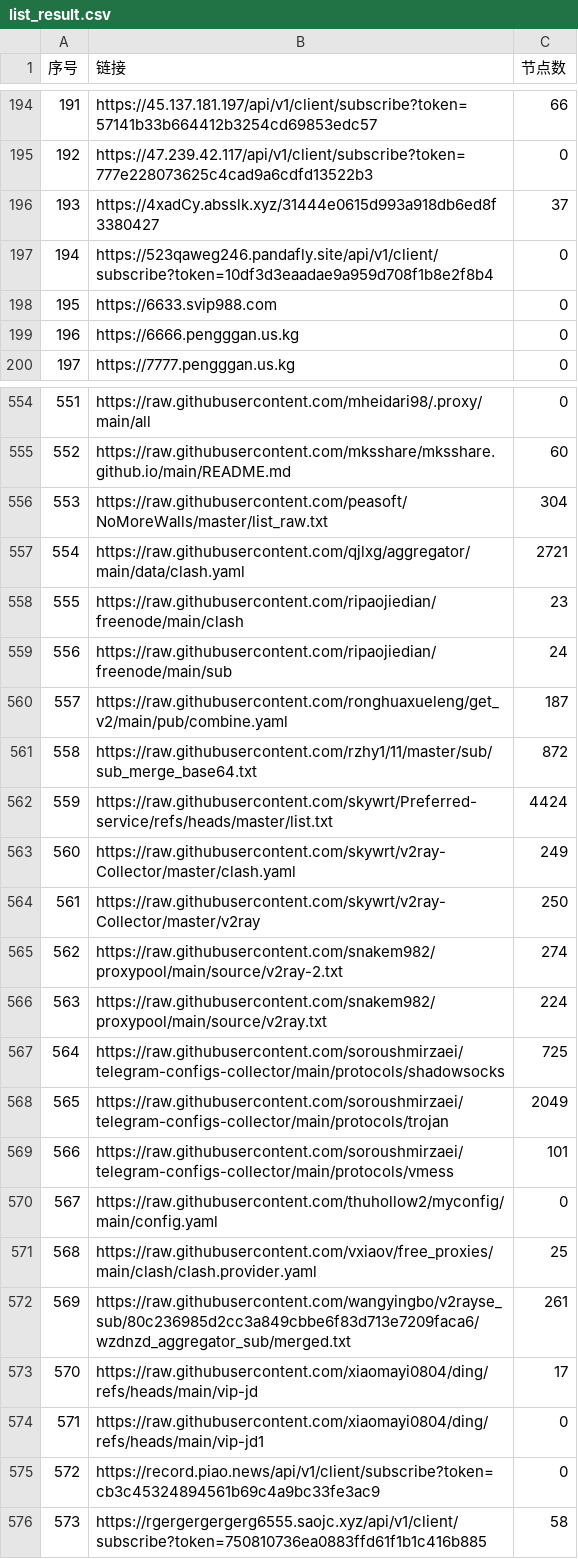
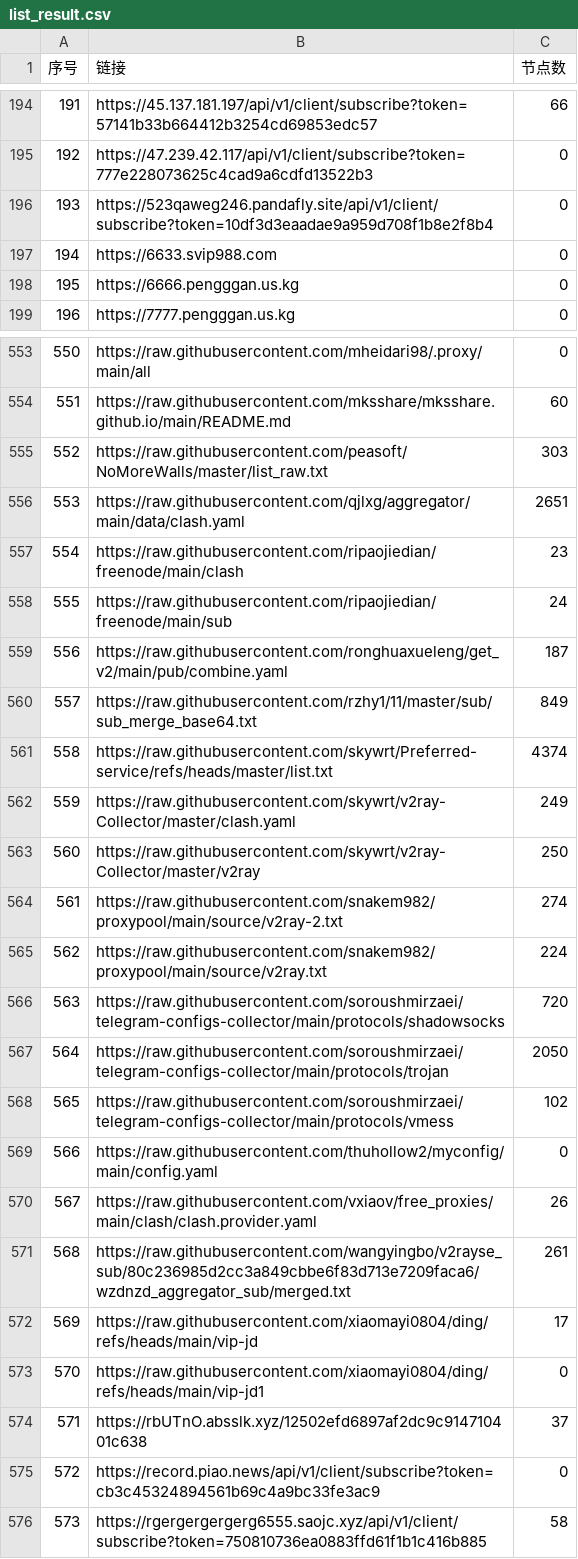
Before and after one commit to 3878590578/NoMoreWalls, a CSV file: list_result.csv, drawn as a sheet; only a part is shown, gaps mark what is left out; removed rows and columns are numbered as before the commit, all else as after; the diff covers the shown part only; the diff names each change by its address in the sheet, - before the commit and + after, or states it on an @@ line.

```diff
--- a/list_result.csv
+++ b/list_result.csv
-row 196: 193 | https://4xadCy.absslk.xyz/31444e0615d993a918db6ed8f3380427 | 37
@@ column A (序号) renumbered between rows 196 and 573 @@
-C555 (节点数): 304
+C555 (节点数): 303
-C556 (节点数): 2721
+C556 (节点数): 2651
-C560 (节点数): 872
+C560 (节点数): 849
-C561 (节点数): 4424
+C561 (节点数): 4374
-C566 (节点数): 725
+C566 (节点数): 720
-C567 (节点数): 2049
+C567 (节点数): 2050
-C568 (节点数): 101
+C568 (节点数): 102
-C570 (节点数): 25
+C570 (节点数): 26
+row 574: 571 | https://rbUTnO.absslk.xyz/12502efd6897af2dc9c914710401c638 | 37
```
Also changed, not shown: 19 edited cells elsewhere in this file, 53 other files.
